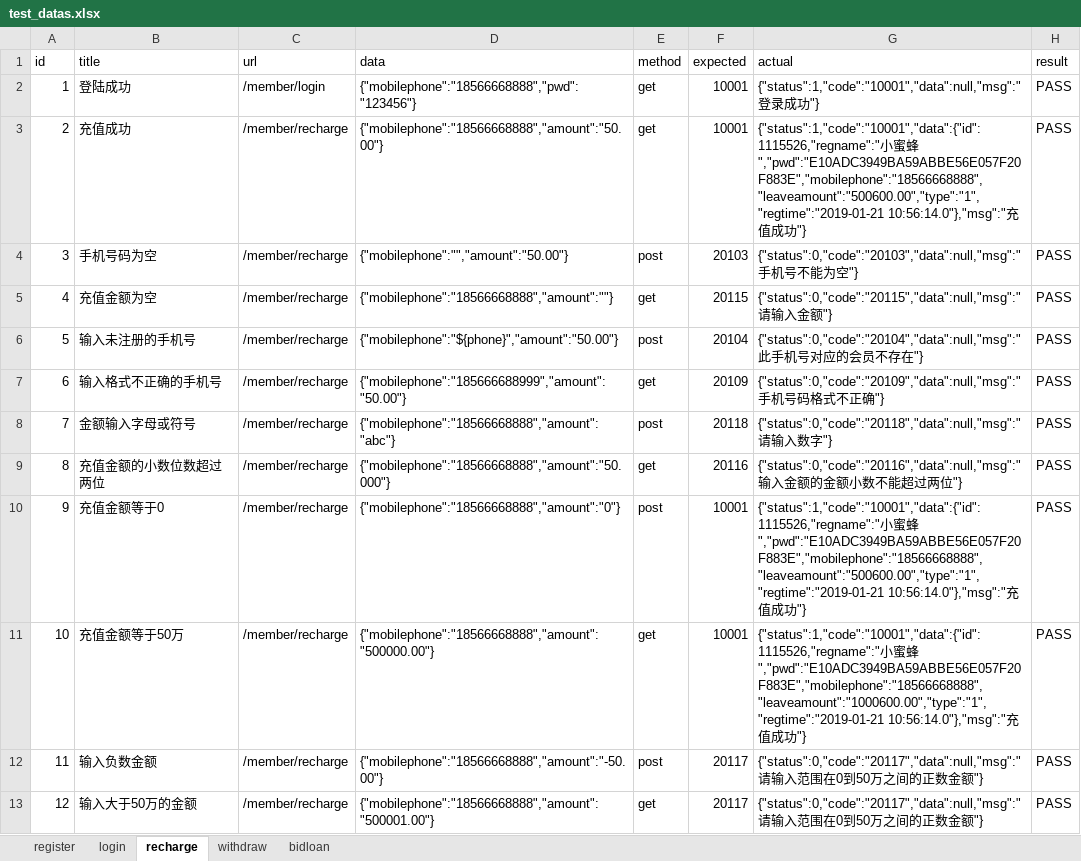
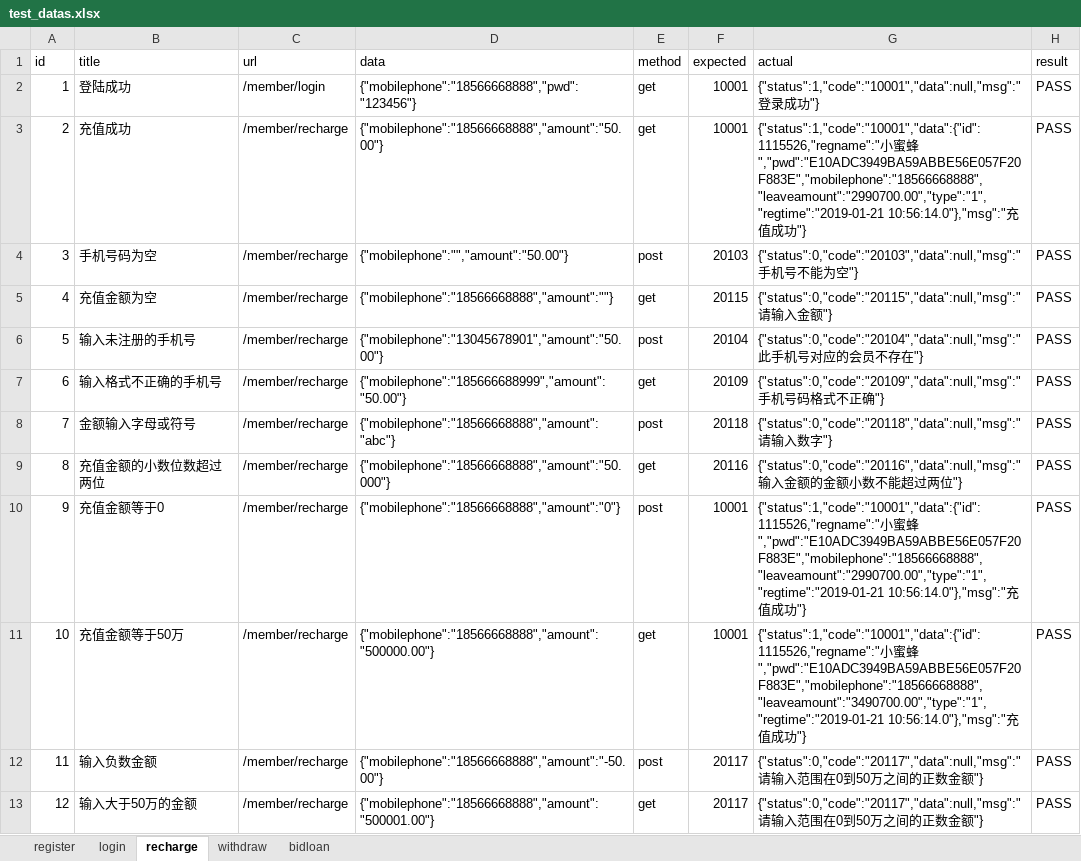
Before and after one commit to testergrq/python-api-test, an Excel workbook: datas/test_datas.xlsx, sheet recharge, drawn as a sheet; values as stored, in another font and other column widths than the file's, no borders; the diff names each change by its address in the sheet, - before the commit and + after, or states it on an @@ line.

```diff
--- a/datas/test_datas.xlsx (sheet recharge)
+++ b/datas/test_datas.xlsx (sheet recharge)
-G3 (actual): …蜜蜂","pwd":"E10ADC3949BA59ABBE56E057F20F883E","mobilephone":"18566668888","leaveamount":"500600.00","type":"1","regtime":"2019-01-21 10:56:14.0"},"msg":"充…
+G3 (actual): …蜜蜂","pwd":"E10ADC3949BA59ABBE56E057F20F883E","mobilephone":"18566668888","leaveamount":"2990700.00","type":"1","regtime":"2019-01-21 10:56:14.0"},"msg":"充…
-D6 (data): {"mobilephone":"${phone}","amount":"50.00"}
+D6 (data): {"mobilephone":"13045678901","amount":"50.00"}
-G10 (actual): …蜜蜂","pwd":"E10ADC3949BA59ABBE56E057F20F883E","mobilephone":"18566668888","leaveamount":"500600.00","type":"1","regtime":"2019-01-21 10:56:14.0"},"msg":"充…
+G10 (actual): …蜜蜂","pwd":"E10ADC3949BA59ABBE56E057F20F883E","mobilephone":"18566668888","leaveamount":"2990700.00","type":"1","regtime":"2019-01-21 10:56:14.0"},"msg":"充…
-G11 (actual): …蜜蜂","pwd":"E10ADC3949BA59ABBE56E057F20F883E","mobilephone":"18566668888","leaveamount":"1000600.00","type":"1","regtime":"2019-01-21 10:56:14.0"},"msg":"充…
+G11 (actual): …蜜蜂","pwd":"E10ADC3949BA59ABBE56E057F20F883E","mobilephone":"18566668888","leaveamount":"3490700.00","type":"1","regtime":"2019-01-21 10:56:14.0"},"msg":"充…
```
Also changed, not shown: sheet bidloan, sheet withdraw, sheet register, 4 other files.
